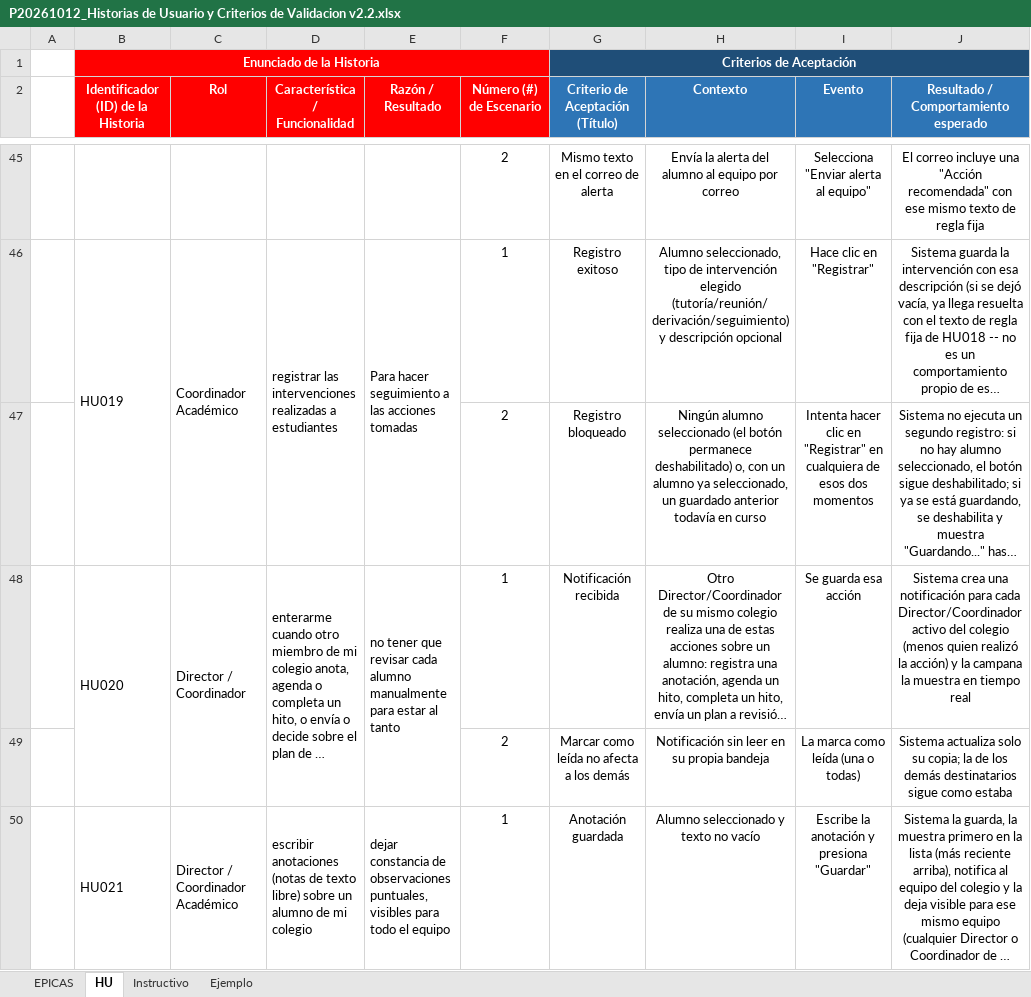
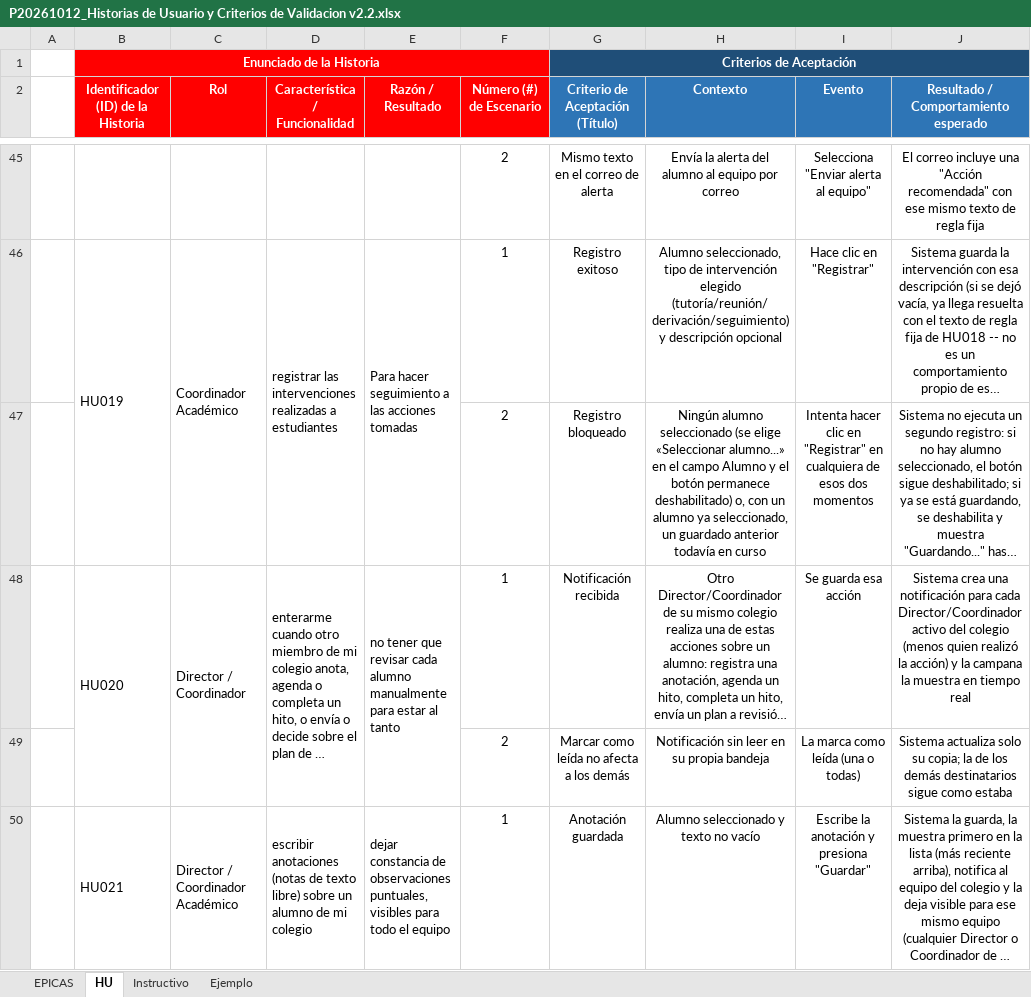
Before and after one commit to Falilv0402/Tesis-Gabriel-Dylan, an Excel workbook: docs/excel/P20261012_Historias de Usuario y Criterios de Validacion v2.2.xlsx, sheet HU, drawn as a sheet; only a part is shown, gaps mark what is left out; long unchanged cells end in …; values as stored, in another font and other column widths than the file's, no borders; the diff names each change by its address in the sheet, - before the commit and + after, or states it on an @@ line.

```diff
--- a/docs/excel/P20261012_Historias de Usuario y Criterios de Validacion v2.2.xlsx (sheet HU)
+++ b/docs/excel/P20261012_Historias de Usuario y Criterios de Validacion v2.2.xlsx (sheet HU)
-H47 (Contexto): …alumno seleccionado (el botón permanece…
+H47 (Contexto): …alumno seleccionado (se elige «Seleccionar alumno...» en el campo Alumno y el botón permanece…
```
Also changed, not shown: docs/excel/P20261012_Casos de Prueba v2.1.xlsx, 9 other files.
